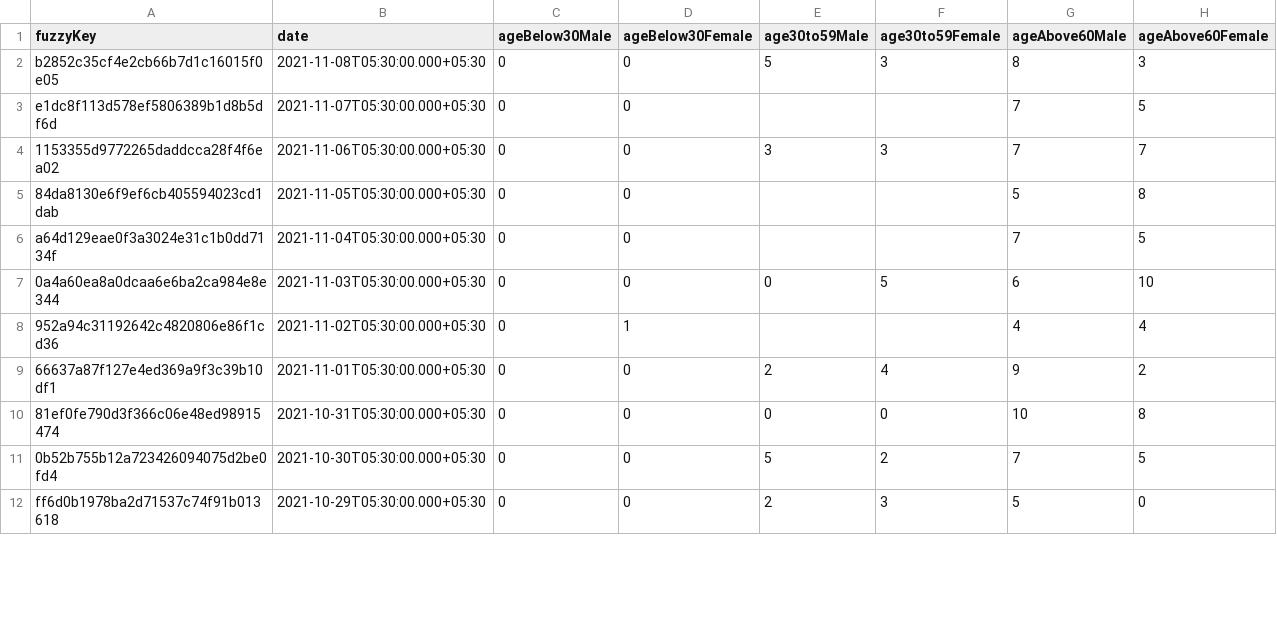
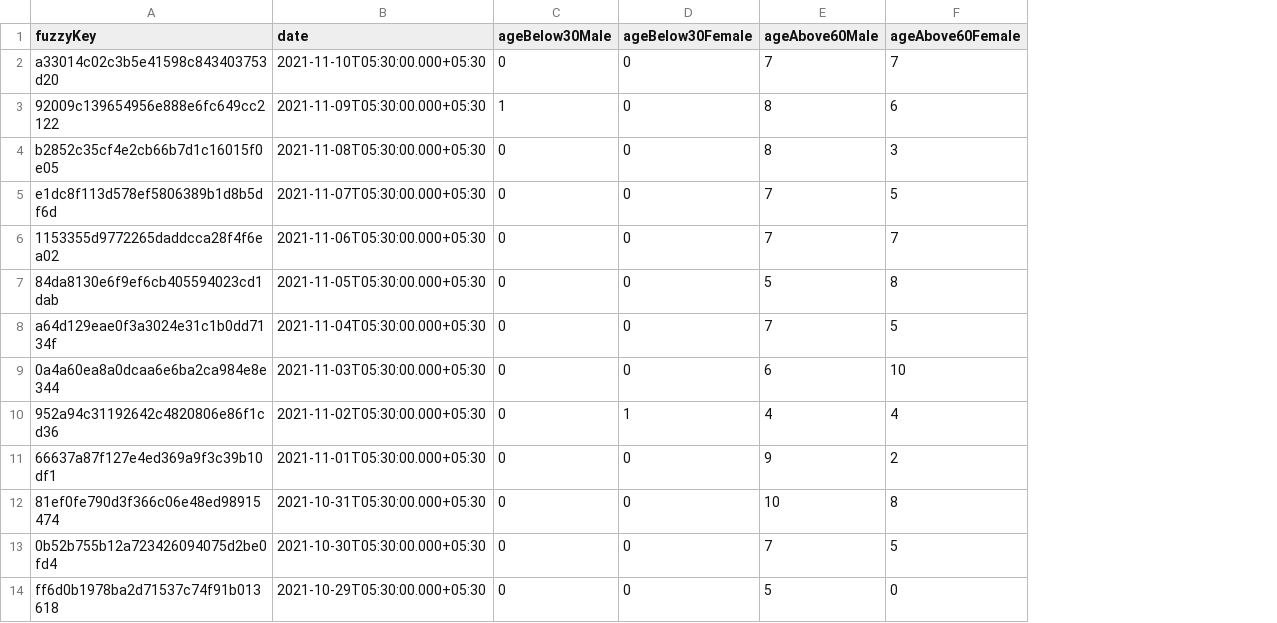
Before and after one commit to kaveenr/covid19-memorial-lk-data, a TSV file: data/dgi_reports_deaths_latest.tsv, drawn as a sheet; only a part is shown; removed rows and columns are numbered as before the commit, all else as after; the diff names each change by its address in the sheet, - before the commit and + after, or states it on an @@ line.

```diff
--- a/data/dgi_reports_deaths_latest.tsv
+++ b/data/dgi_reports_deaths_latest.tsv
-column E (age30to59Male), rows 2-12: 5 |  | 3 |  |  | 0 |  | 2 | 0 | 5 | 2
-column F (age30to59Female), rows 2-12: 3 |  | 3 |  |  | 5 |  | 4 | 0 | 2 | 3
+row 2: a33014c02c3b5e41598c843403753d20 | 2021-11-10T05:30:00.000+05:30 | 0 | 0 | 7 | 7
+row 3: 92009c139654956e888e6fc649cc2122 | 2021-11-09T05:30:00.000+05:30 | 1 | 0 | 8 | 6
```
Also changed, not shown: 2 other files.
